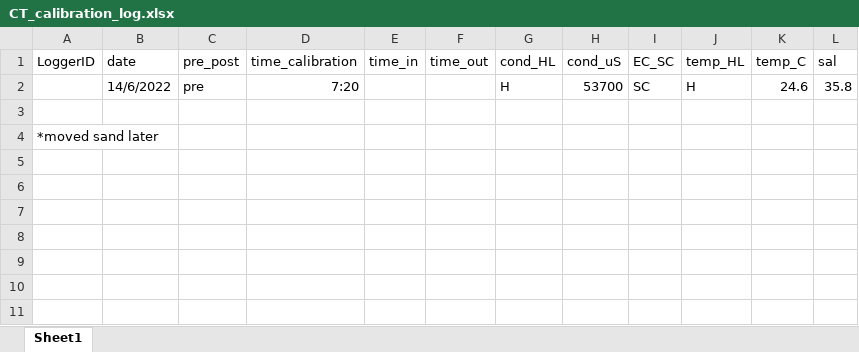
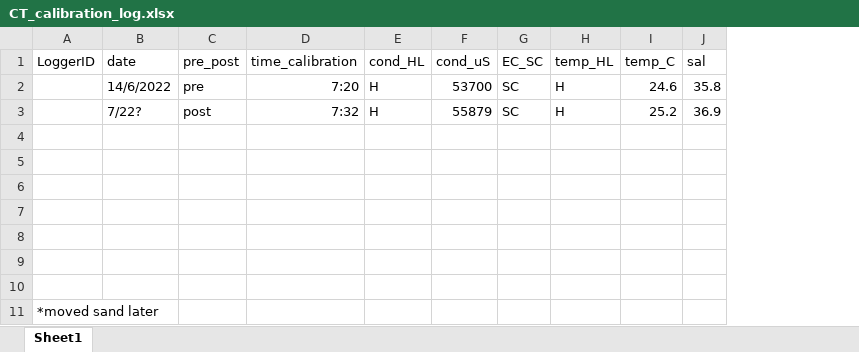
Before and after one commit to m-greenhill/moorea_sgd, an Excel workbook: herbivory/data/CT_calibration_log.xlsx, sheet Sheet1, drawn as a sheet; values as stored, in another font and other column widths than the file's, no borders; removed rows and columns are numbered as before the commit, all else as after; the diff names each change by its address in the sheet, - before the commit and + after, or states it on an @@ line.

```diff
--- a/herbivory/data/CT_calibration_log.xlsx (sheet Sheet1)
+++ b/herbivory/data/CT_calibration_log.xlsx (sheet Sheet1)
-column E (time_in), empty
-column F (time_out), empty
+row 3:  | 7/22? | post | 7:32 | H | 55879 | SC | H | 25.2 | 36.9
+row 4: (empty)
+row 5: (empty)
+row 6: (empty)
+row 7: (empty)
+row 8: (empty)
+row 9: (empty)
```
Also changed, not shown: 6 other files.
